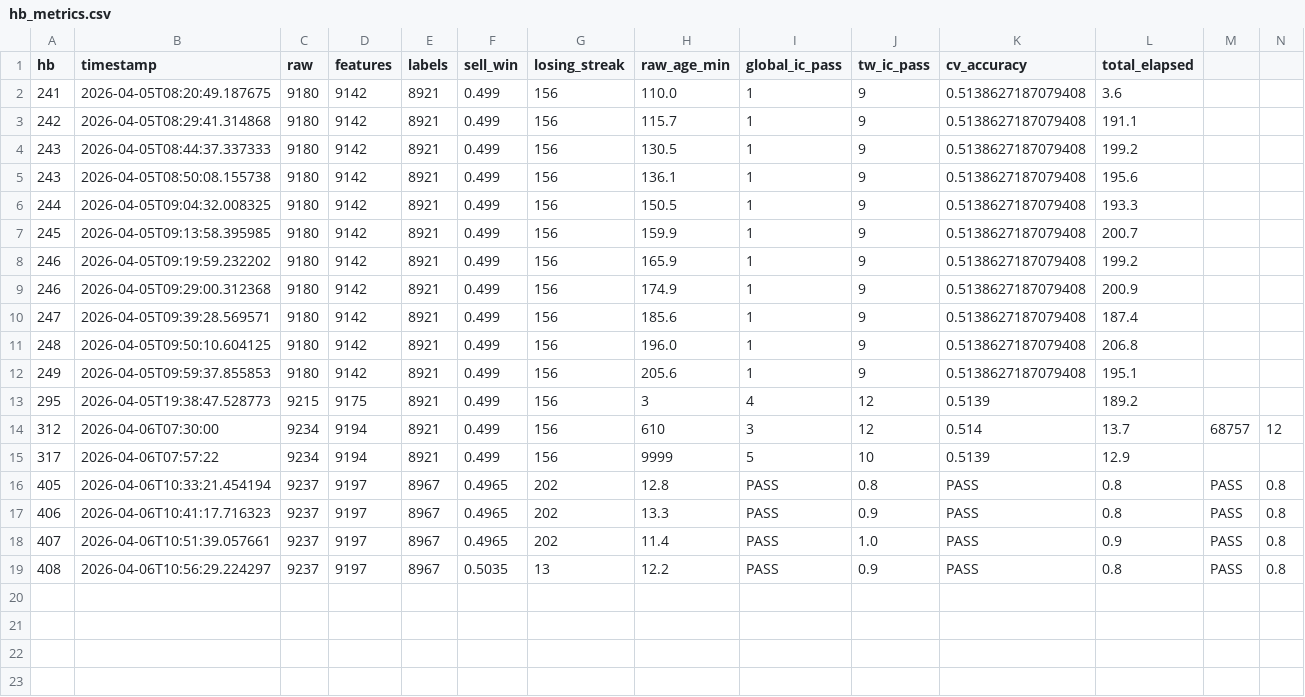
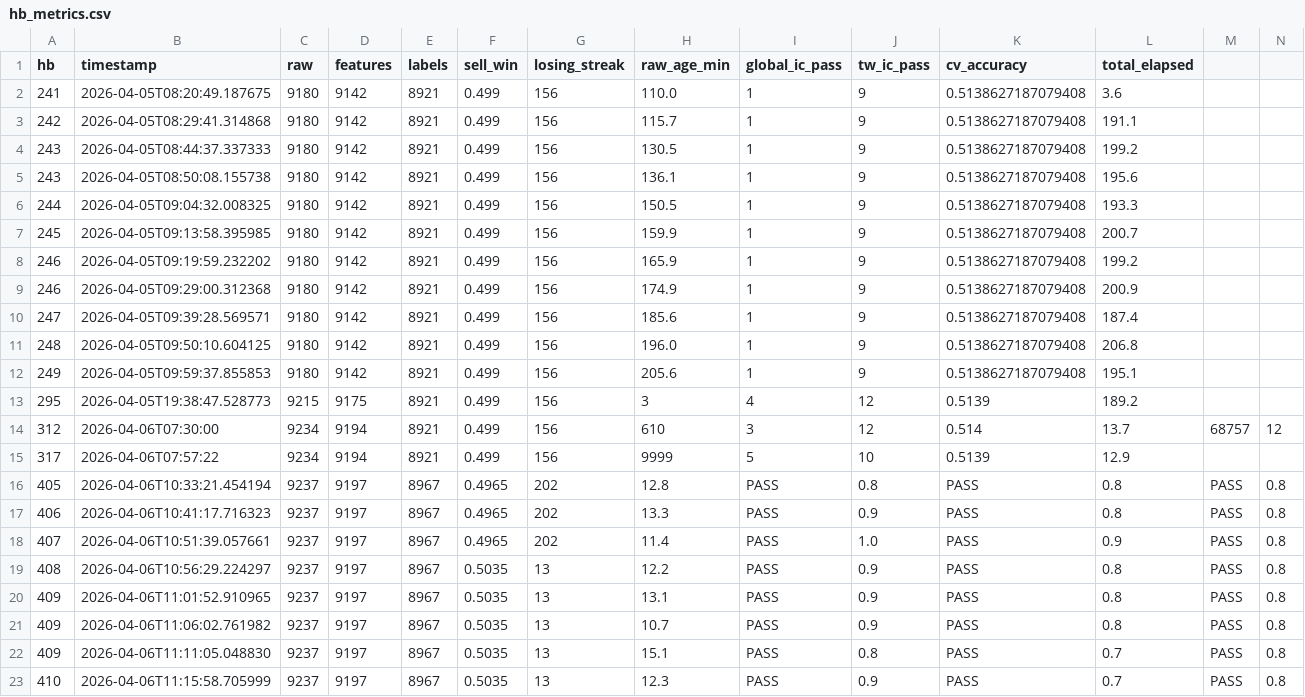
Before and after one commit to siriChiu/Poly-Trader, a CSV file: data/hb_metrics.csv, drawn as a sheet; only a part is shown; rows hold the shown columns only; the diff names each change by its address in the sheet, - before the commit and + after, or states it on an @@ line.

```diff
--- a/data/hb_metrics.csv
+++ b/data/hb_metrics.csv
+row 20: 409 | 2026-04-06T11:01:52.910965 | 9237 | 9197 | 8967 | 0.5035 | 13 | 13.1 | PASS | 0.9 | PASS | 0.8 | PASS | 0.8
+row 21: 409 | 2026-04-06T11:06:02.761982 | 9237 | 9197 | 8967 | 0.5035 | 13 | 10.7 | PASS | 0.9 | PASS | 0.8 | PASS | 0.8
+row 22: 409 | 2026-04-06T11:11:05.048830 | 9237 | 9197 | 8967 | 0.5035 | 13 | 15.1 | PASS | 0.8 | PASS | 0.7 | PASS | 0.8
+row 23: 410 | 2026-04-06T11:15:58.705999 | 9237 | 9197 | 8967 | 0.5035 | 13 | 12.3 | PASS | 0.9 | PASS | 0.7 | PASS | 0.8
```
Also changed, not shown: 4 other files.
